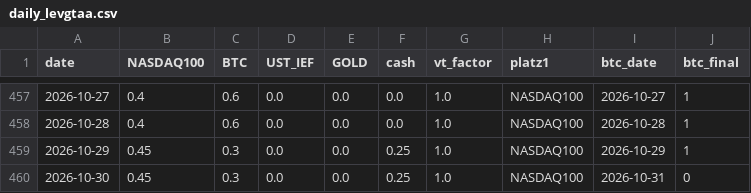
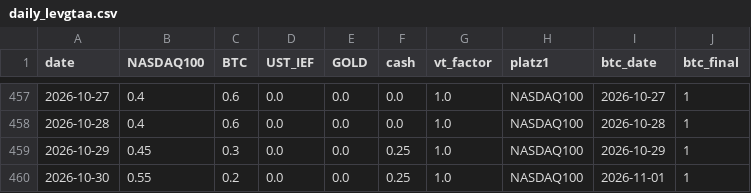
Before and after one commit to Sin3qz/Strategies-dashboard, a CSV file: data/daily_levgtaa.csv, drawn as a sheet; only a part is shown, gaps mark what is left out.

```diff
--- a/data/daily_levgtaa.csv
+++ b/data/daily_levgtaa.csv
@@ -459,2 +459,2 @@ date,NASDAQ100,BTC,UST_IEF,GOLD,cash,vt_factor,platz1,btc_date,btc_final
 2026-10-29,0.45,0.3,0.0,0.0,0.25,1.0,NASDAQ100,2026-10-29,1
-2026-10-30,0.45,0.3,0.0,0.0,0.25,1.0,NASDAQ100,2026-10-31,0
+2026-10-30,0.55,0.2,0.0,0.0,0.25,1.0,NASDAQ100,2026-11-01,1
```
Also changed, not shown: data/daily_levtips.csv, data/wikifolio_history.csv, 7 other files.
